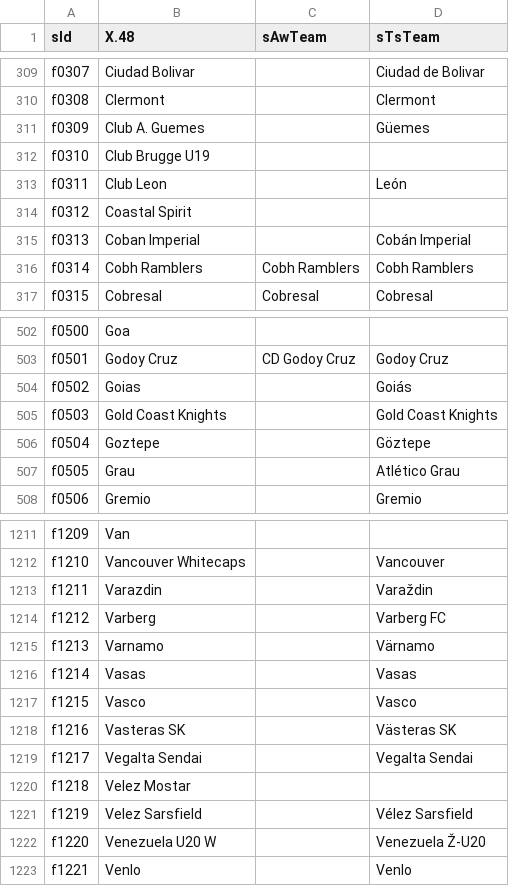
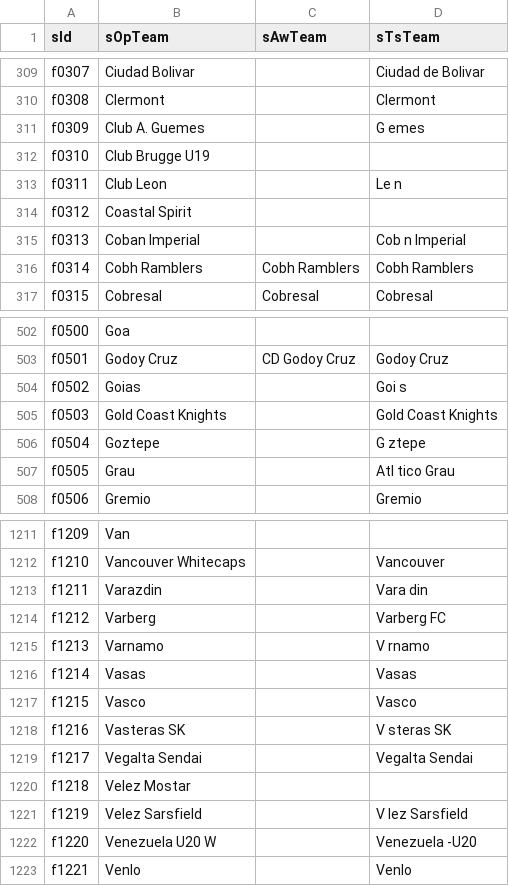
Before and after one commit to jaroslavjerhot/betCompare2, a CSV file: data/transTeams.csv, drawn as a sheet; only a part is shown, gaps mark what is left out; the diff covers the shown part only; the diff names each change by its address in the sheet, - before the commit and + after, or states it on an @@ line.

Commit message:
new teams

```diff
--- a/data/transTeams.csv
+++ b/data/transTeams.csv
-B1: X.48
+B1: sOpTeam
-D311 (sTsTeam): Güemes
+D311 (sTsTeam): G emes
-D313 (sTsTeam): León
+D313 (sTsTeam): Le n
-D315 (sTsTeam): Cobán Imperial
+D315 (sTsTeam): Cob n Imperial
-D504 (sTsTeam): Goiás
+D504 (sTsTeam): Goi s
-D506 (sTsTeam): Göztepe
+D506 (sTsTeam): G ztepe
-D507 (sTsTeam): Atlético Grau
+D507 (sTsTeam): Atl tico Grau
-D1213 (sTsTeam): Varaždin
+D1213 (sTsTeam): Vara din
-D1215 (sTsTeam): Värnamo
+D1215 (sTsTeam): V rnamo
-D1218 (sTsTeam): Västeras SK
+D1218 (sTsTeam): V steras SK
-D1221 (sTsTeam): Vélez Sarsfield
+D1221 (sTsTeam): V lez Sarsfield
-D1222 (sTsTeam): Venezuela Ž-U20
+D1222 (sTsTeam): Venezuela -U20
```
Also changed, not shown: 74 edited cells elsewhere in this file, 1 other file.
